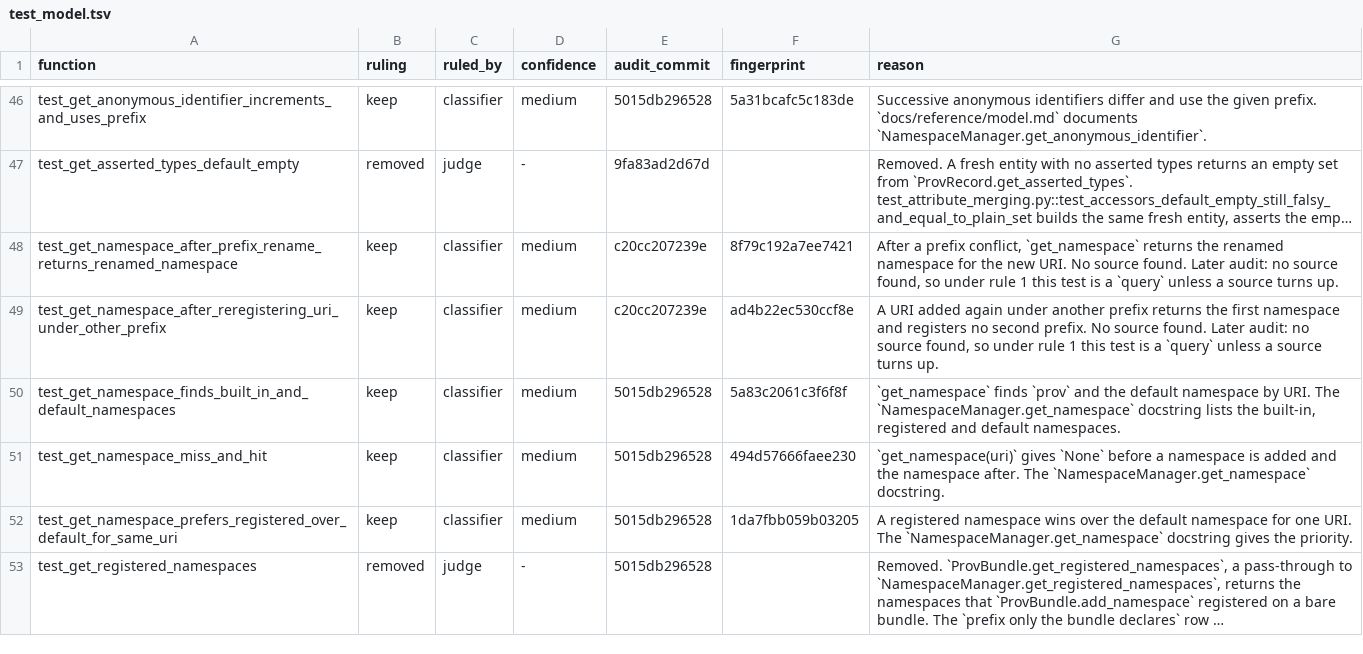
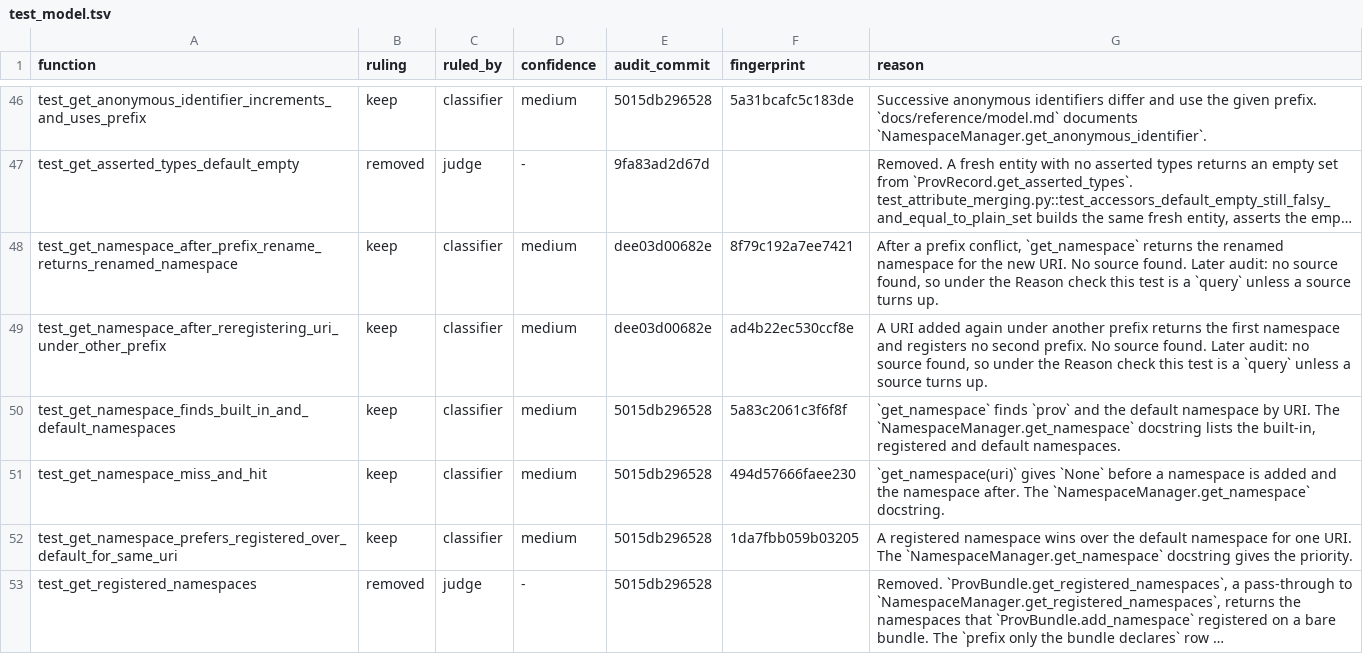
Before and after one commit to trungdong/prov, a TSV file: planning/test-audit/register/test_model.tsv, drawn as a sheet; only a part is shown, gaps mark what is left out; long unchanged cells end in …; the diff covers the shown part only; the diff names each change by its address in the sheet, - before the commit and + after, or states it on an @@ line.

Commit message:
chore: limit equal rewrites to joining rows and make the follow-ups name their gap
A second review read of the fix wave found that the equal-rewrite sentence and the truth-test sentence contradicted each other in a new merged test, and the maintainer limited the equal rewrite to a row that joins an existing test. The merge verifier and the judge now ask for and check the proof that a rewritten assertion is equal, the classifier brief names the reference pages and the frozen public names it needs for the source and entry-point rules, and the apply brief says how an extended merge host and a second catcher are written. In the registers, four follow-ups now name the one assertion that has no source instead of calling the whole test a query, the follow-ups say which rule they mean, and the error table's follow-up names the host's own branch.

```diff
--- a/planning/test-audit/register/test_model.tsv
+++ b/planning/test-audit/register/test_model.tsv
-E48:E49 (audit_commit): c20cc207239e
+E48:E49 (audit_commit): dee03d00682e
-G48 (reason): …so under rule 1 this test…
+G48 (reason): …so under the Reason check this test…
-G49 (reason): …so under rule 1 this test…
+G49 (reason): …so under the Reason check this test…
```
Also changed, not shown: 20 edited cells elsewhere in this file, planning/test-audit/register/test_attribute_merging.tsv, planning/test-audit/register/test_extras.tsv, 12 other files.
